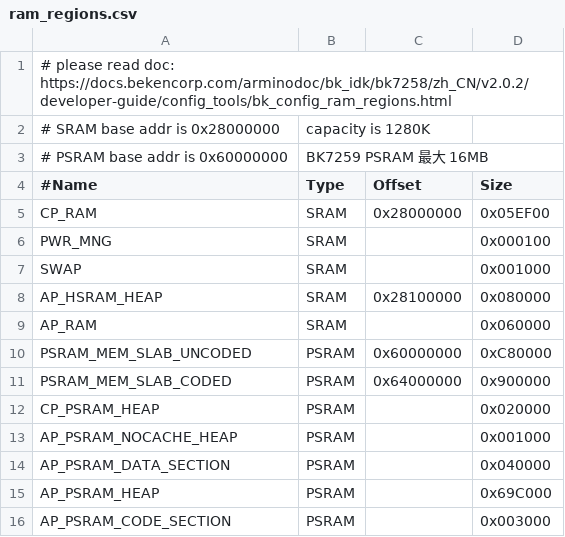
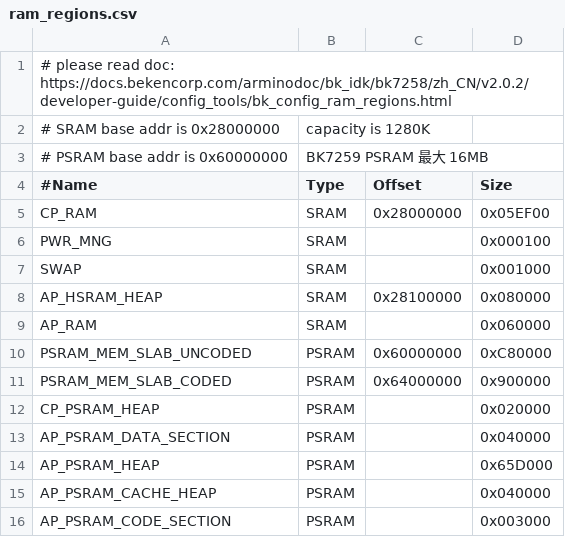
Before and after one commit to bekencorp/bk_solution_dashboard, a CSV file: projects/scooter_1280_720_v2/partitions/bk7259/ram_regions.csv, drawn as a sheet.

```diff
--- a/projects/scooter_1280_720_v2/partitions/bk7259/ram_regions.csv
+++ b/projects/scooter_1280_720_v2/partitions/bk7259/ram_regions.csv
@@ -12,5 +12,5 @@ PSRAM_MEM_SLAB_CODED,   PSRAM, 0x64000000, 0x900000
 CP_PSRAM_HEAP,          PSRAM,           , 0x020000
-AP_PSRAM_NOCACHE_HEAP,  PSRAM,           , 0x001000
 AP_PSRAM_DATA_SECTION,  PSRAM,           , 0x040000
-AP_PSRAM_HEAP,          PSRAM,           , 0x69C000
+AP_PSRAM_HEAP,          PSRAM,           , 0x65D000
+AP_PSRAM_CACHE_HEAP,    PSRAM,           , 0x040000
 AP_PSRAM_CODE_SECTION,  PSRAM,           , 0x003000
```
Also changed, not shown: projects/scooter_dashboard_klok_fl7703_1280_720/partitions/bk7259/ram_regions.csv, projects/scooter_dashboard_v1_1024_600_v2/partitions/bk7259/ram_regions.csv, 1 other file.
